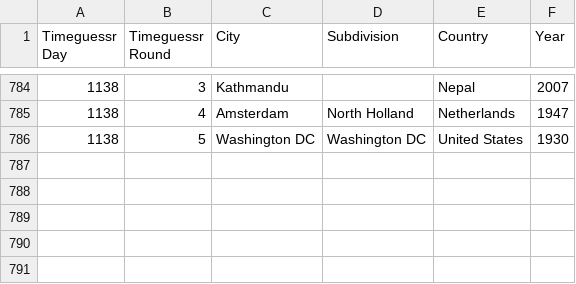
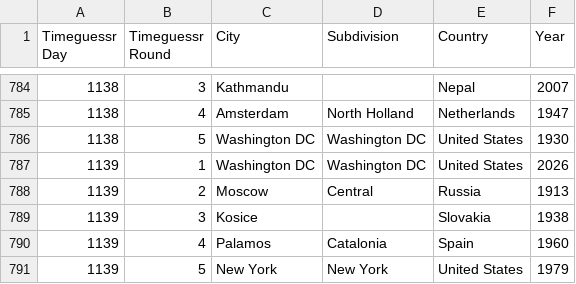
Before and after one commit to sjlarimer/TimeGuessr, a CSV file: Data/Timeguessr_Actuals_Parsed.csv, drawn as a sheet; only a part is shown, gaps mark what is left out.

```diff
--- a/Data/Timeguessr_Actuals_Parsed.csv
+++ b/Data/Timeguessr_Actuals_Parsed.csv
@@ -786 +786,6 @@ Timeguessr Day,Timeguessr Round,City,Subdivision,Country,Year
 1138,5,Washington DC,Washington DC,United States,1930
+1139,1,Washington DC,Washington DC,United States,2026
+1139,2,Moscow,Central,Russia,1913
+1139,3,Kosice,,Slovakia,1938
+1139,4,Palamos,Catalonia,Spain,1960
+1139,5,New York,New York,United States,1979
```
Also changed, not shown: Data/Timeguessr_Michael_Parsed.csv, Data/Timeguessr_Sarah_Parsed.csv, 4 other files.
